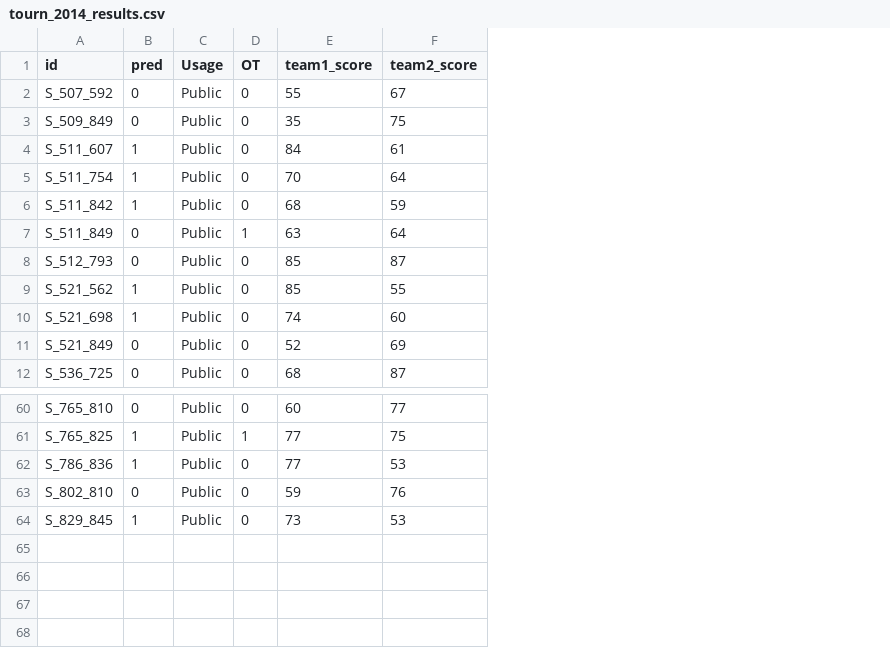
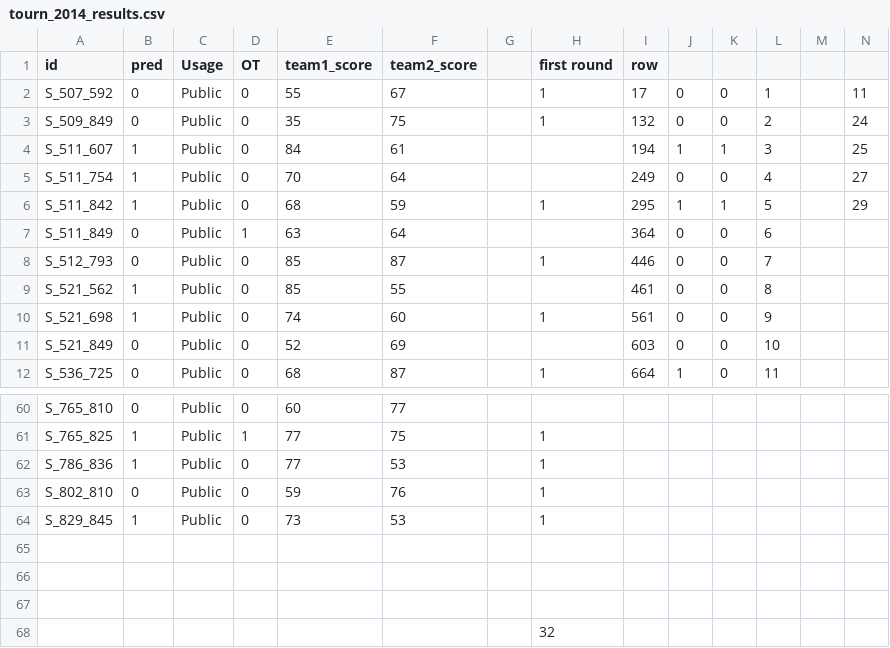
Before and after one commit to andyhoegh/NCAA, a CSV file: data/tourn_2014_results.csv, drawn as a sheet; only a part is shown, gaps mark what is left out; the diff names each change by its address in the sheet, - before the commit and + after, or states it on an @@ line.

```diff
--- a/data/tourn_2014_results.csv
+++ b/data/tourn_2014_results.csv
+column G, empty
+column H (first round), rows 2-12: 1 | 1 |  |  | 1 |  | 1 |  | 1 |  | 1; rows 61-64: all 1
+column I (row), rows 2-12: 17 | 132 | 194 | 249 | 295 | 364 | 446 | 461 | 561 | 603 | 664
+column J, rows 2-12: 0 | 0 | 1 | 0 | 1 | 0 | 0 | 0 | 0 | 0 | 1
+column K, rows 2-12: 0 | 0 | 1 | 0 | 1 | 0 | 0 | 0 | 0 | 0 | 0
+column L, rows 2-12: 1 | 2 | 3 | 4 | 5 | 6 | 7 | 8 | 9 | 10 | 11
+column M, empty
+column N, rows 2-6: 11 | 24 | 25 | 27 | 29
+row 65: (empty)
+row 66: (empty)
+row 67: (empty)
+row 68:  |  |  |  |  |  |  | 32
```
Also changed, not shown: 2 other files.
